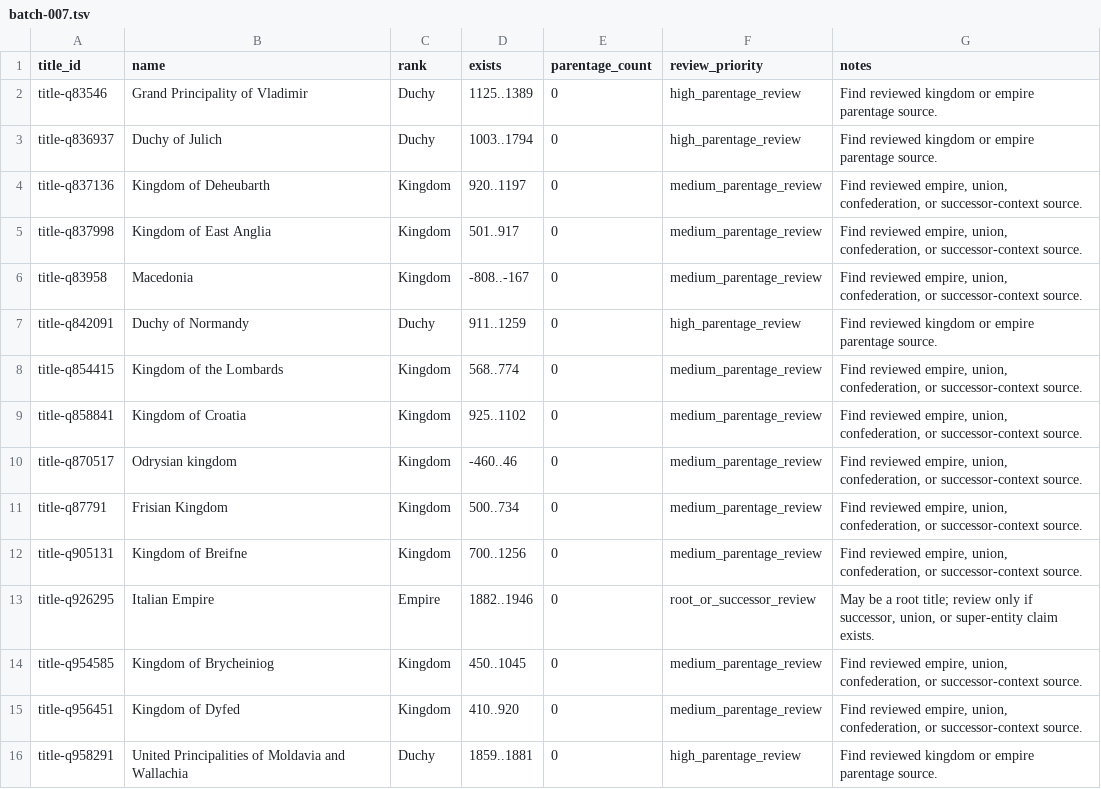
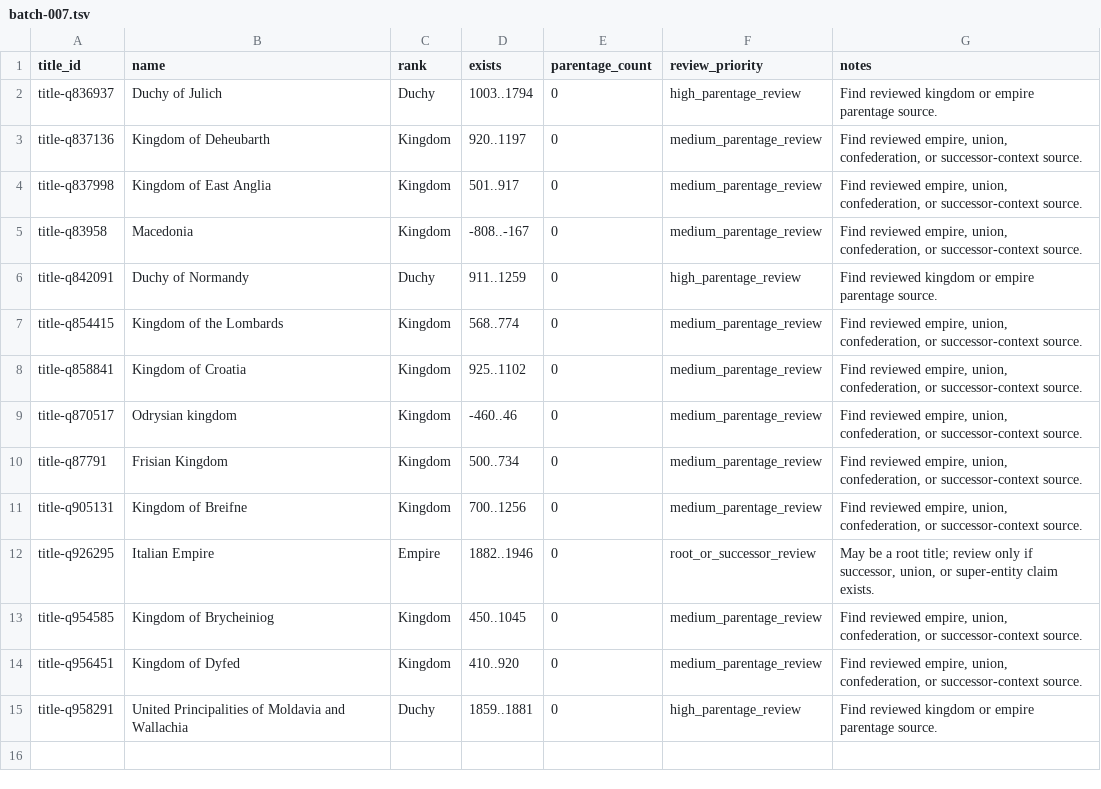
Before and after one commit to giodl73-repo/DUCHY, a TSV file: data/staging/parentage-gap-shards/batch-007.tsv, drawn as a sheet.

```diff
--- a/data/staging/parentage-gap-shards/batch-007.tsv
+++ b/data/staging/parentage-gap-shards/batch-007.tsv
@@ -1,3 +1,2 @@
 title_id	name	rank	exists	parentage_count	review_priority	notes
-title-q83546	Grand Principality of Vladimir	Duchy	1125..1389	0	high_parentage_review	Find reviewed kingdom or empire parentage source.
 title-q836937	Duchy of Julich	Duchy	1003..1794	0	high_parentage_review	Find reviewed kingdom or empire parentage source.
```
Also changed, not shown: data/staging/parentage-gap-shards/batch-004.tsv, data/staging/parentage-gap-shards/batch-005.tsv, 21 other files.
